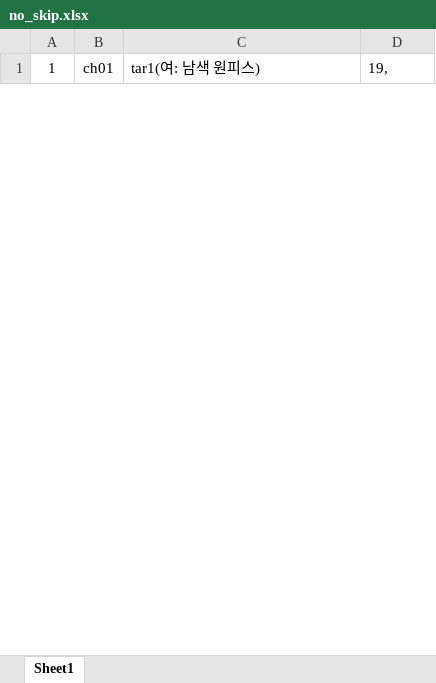
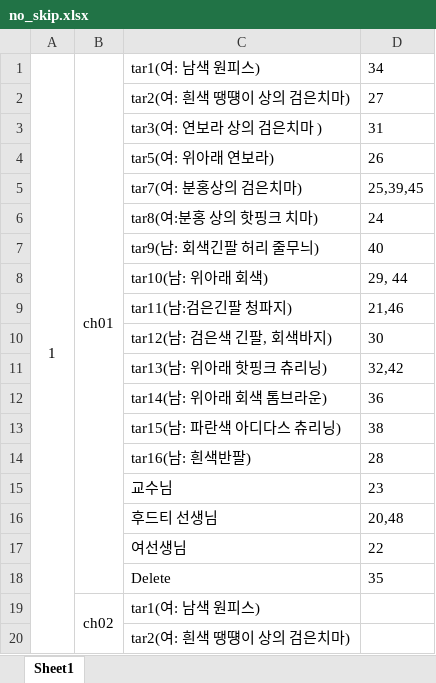
Before and after one commit to INCLab/INC_BEV_FastMOT, an Excel workbook: DTW/data/17person/no_skip.xlsx, sheet Sheet1, drawn as a sheet; only a part is shown; values as stored, in another font and other column widths than the file's, no borders; removed rows and columns are numbered as before the commit, all else as after; the diff covers the shown part only; the diff names each change by its address in the sheet, - before the commit and + after, or states it on an @@ line.

```diff
--- a/DTW/data/17person/no_skip.xlsx (sheet Sheet1)
+++ b/DTW/data/17person/no_skip.xlsx (sheet Sheet1)
-A1:A72 merged
+A1:A72 merged
-B1:B18 merged
+B1:B18 merged
-D1: 19,
+D1: 34
+row 2:  |  | tar2(여: 흰색 땡떙이 상의 검은치마) | 27
+row 3:  |  | tar3(여: 연보라 상의 검은치마 ) | 31
+row 4:  |  | tar5(여: 위아래 연보라) | 26
+row 5:  |  | tar7(여: 분홍상의 검은치마) | 25,39,45
+row 6:  |  | tar8(여:분홍 상의 핫핑크 치마) | 24
+row 7:  |  | tar9(남: 회색긴팔 허리 줄무늬) | 40
+row 8:  |  | tar10(남: 위아래 회색) | 29, 44
+row 9:  |  | tar11(남:검은긴팔 청파지) | 21,46
+row 10:  |  | tar12(남: 검은색 긴팔, 회색바지) | 30
+row 11:  |  | tar13(남: 위아래 핫핑크 츄리닝) | 32,42
+row 12:  |  | tar14(남: 위아래 회색 톰브라운) | 36
+row 13:  |  | tar15(남: 파란색 아디다스 츄리닝) | 38
+row 14:  |  | tar16(남: 흰색반팔) | 28
+row 15:  |  | 교수님 | 23
+row 16:  |  | 후드티 선생님 | 20,48
+row 17:  |  | 여선생님 | 22
+row 18:  |  | Delete | 35
+row 19:  | ch02 | tar1(여: 남색 원피스)
+row 20:  |  | tar2(여: 흰색 땡떙이 상의 검은치마)
```
Also changed, not shown: 1349 added rows elsewhere in this sheet, 7 other files.
